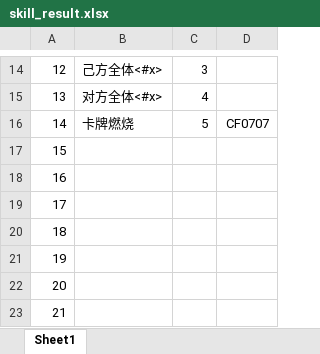
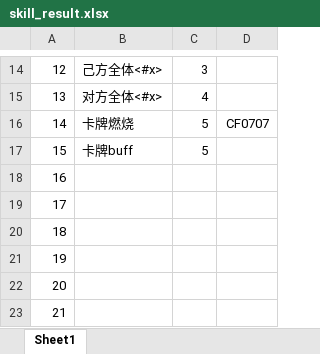
Before and after one commit to machaoTeam/LakeHeroConfig, an Excel workbook: excel/skill_result.xlsx, sheet Sheet1, drawn as a sheet; only a part is shown, gaps mark what is left out; values as stored, in another font and other column widths than the file's, no borders; the diff names each change by its address in the sheet, - before the commit and + after, or states it on an @@ line.

```diff
--- a/excel/skill_result.xlsx (sheet Sheet1)
+++ b/excel/skill_result.xlsx (sheet Sheet1)
-B17: (empty)
+B17: 卡牌buff
-C17: (empty)
+C17: 5
```
Also changed, not shown: excel/buff.xlsx, excel/skill.xlsx.
